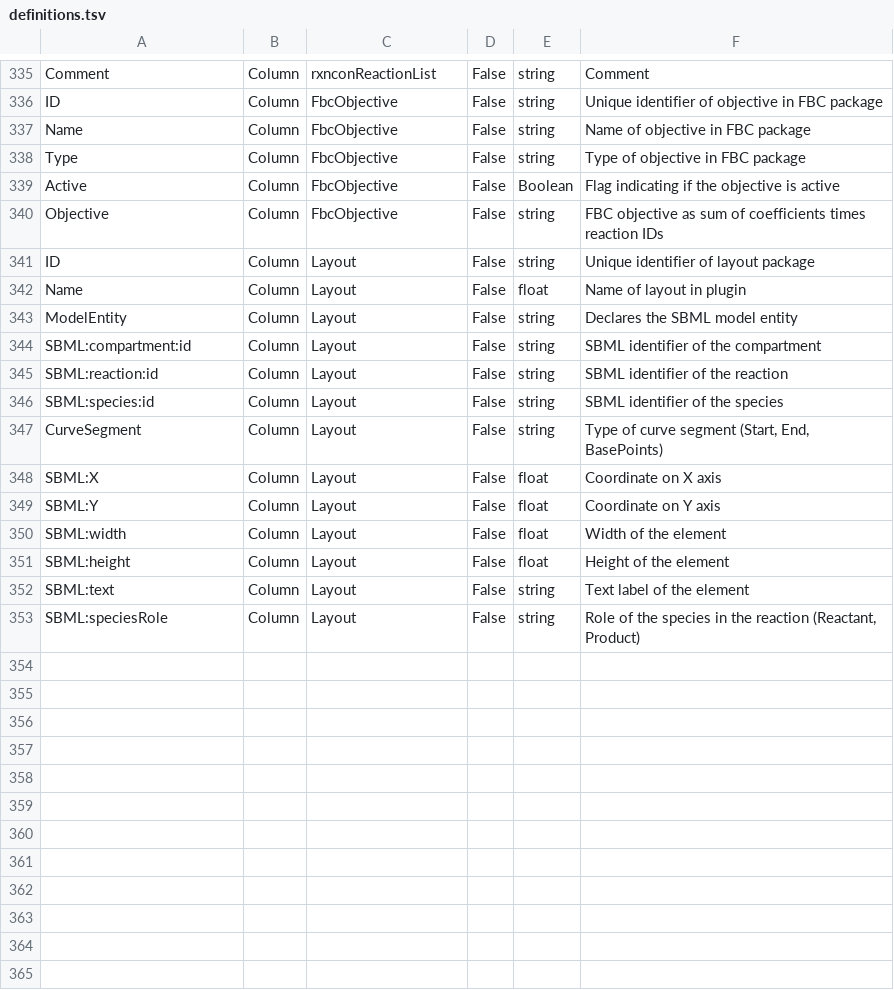
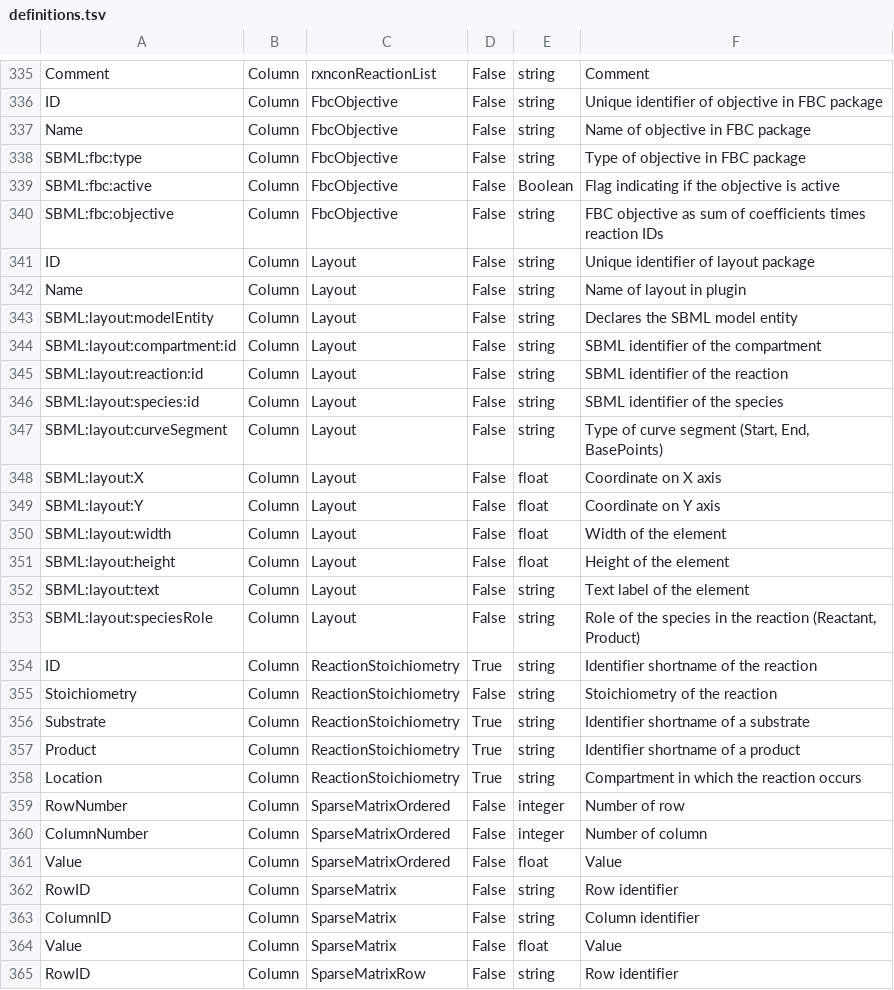
Before and after one commit to tlubitz/SBtab, a TSV file: python/web_version/static/files/default_files/definitions.tsv, drawn as a sheet; only a part is shown, gaps mark what is left out; the diff covers the shown part only.

Commit message:
[UPDATE] updated repo of web version

```diff
--- a/python/web_version/static/files/default_files/definitions.tsv
+++ b/python/web_version/static/files/default_files/definitions.tsv
@@ -337,17 +337,29 @@ ID	Column	FbcObjective	False	string	Unique identifier of objective in FBC packag
 Name	Column	FbcObjective	False	string	Name of objective in FBC package
-Type	Column	FbcObjective	False	string	Type of objective in FBC package
-Active	Column	FbcObjective	False	Boolean	Flag indicating if the objective is active
-Objective	Column	FbcObjective	False	string	FBC objective as sum of coefficients times reaction IDs
+SBML:fbc:type	Column	FbcObjective	False	string	Type of objective in FBC package
+SBML:fbc:active	Column	FbcObjective	False	Boolean	Flag indicating if the objective is active
+SBML:fbc:objective	Column	FbcObjective	False	string	FBC objective as sum of coefficients times reaction IDs
 ID	Column	Layout	False	string	Unique identifier of layout package
-Name	Column	Layout	False	float	Name of layout in plugin
-ModelEntity	Column	Layout	False	string	Declares the SBML model entity
-SBML:compartment:id	Column	Layout	False	string	SBML identifier of the compartment
-SBML:reaction:id	Column	Layout	False	string	SBML identifier of the reaction
-SBML:species:id	Column	Layout	False	string	SBML identifier of the species
-CurveSegment	Column	Layout	False	string	Type of curve segment (Start, End, BasePoints)
-SBML:X	Column	Layout	False	float	Coordinate on X axis
-SBML:Y	Column	Layout	False	float	Coordinate on Y axis
-SBML:width	Column	Layout	False	float	Width of the element
-SBML:height	Column	Layout	False	float	Height of the element
-SBML:text	Column	Layout	False	string	Text label of the element
-SBML:speciesRole	Column	Layout	False	string	Role of the species in the reaction (Reactant, Product)
+Name	Column	Layout	False	string	Name of layout in plugin
+SBML:layout:modelEntity	Column	Layout	False	string	Declares the SBML model entity
+SBML:layout:compartment:id	Column	Layout	False	string	SBML identifier of the compartment
+SBML:layout:reaction:id	Column	Layout	False	string	SBML identifier of the reaction
+SBML:layout:species:id	Column	Layout	False	string	SBML identifier of the species
+SBML:layout:curveSegment	Column	Layout	False	string	Type of curve segment (Start, End, BasePoints)
+SBML:layout:X	Column	Layout	False	float	Coordinate on X axis
+SBML:layout:Y	Column	Layout	False	float	Coordinate on Y axis
+SBML:layout:width	Column	Layout	False	float	Width of the element
+SBML:layout:height	Column	Layout	False	float	Height of the element
+SBML:layout:text	Column	Layout	False	string	Text label of the element
+SBML:layout:speciesRole	Column	Layout	False	string	Role of the species in the reaction (Reactant, Product)
+ID	Column	ReactionStoichiometry	True	string	Identifier shortname of the reaction
+Stoichiometry	Column	ReactionStoichiometry	False	string	Stoichiometry of the reaction
+Substrate	Column	ReactionStoichiometry	True	string	Identifier shortname of a substrate
+Product	Column	ReactionStoichiometry	True	string	Identifier shortname of a product
+Location	Column	ReactionStoichiometry	True	string	Compartment in which the reaction occurs
+RowNumber	Column	SparseMatrixOrdered	False	integer	Number of row
+ColumnNumber	Column	SparseMatrixOrdered	False	integer	Number of column
+Value	Column	SparseMatrixOrdered	False	float	Value
+RowID	Column	SparseMatrix	False	string	Row identifier
+ColumnID	Column	SparseMatrix	False	string	Column identifier
+Value	Column	SparseMatrix	False	float	Value
+RowID	Column	SparseMatrixRow	False	string	Row identifier
```
Also changed, not shown: 3 added rows and 1 edited cell elsewhere in this file, 34 other files.
